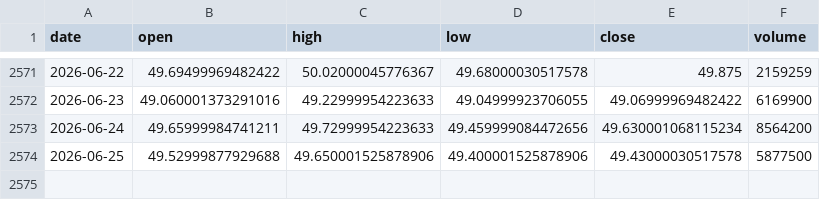
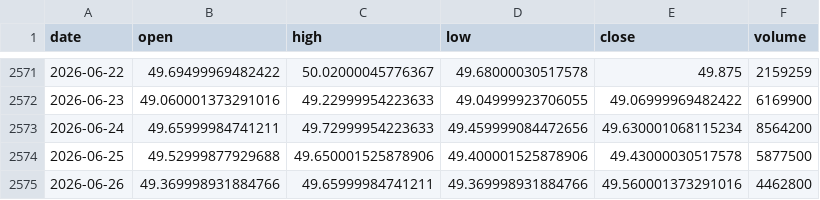
Before and after one commit to pravindev666/JUDAH-Nifty-Oracle, a CSV file: data/inda_daily.csv, drawn as a sheet; only a part is shown, gaps mark what is left out; the diff names each change by its address in the sheet, - before the commit and + after, or states it on an @@ line.

```diff
--- a/data/inda_daily.csv
+++ b/data/inda_daily.csv
+row 2575: 2026-06-26 | 49.369998931884766 | 49.65999984741211 | 49.369998931884766 | 49.560001373291016 | 4462800
```
Also changed, not shown: data/natgas_daily.csv, data/us_vix_daily.csv, 36 other files.
